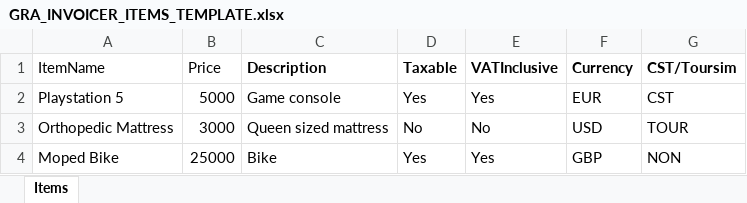
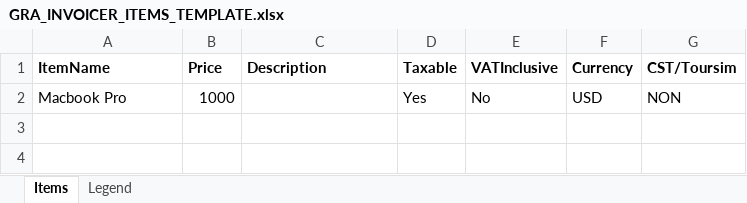
Before and after one commit to wantwi/invoicer-app, an Excel workbook: AdHOCInvoiceApp/AdHOCInvoicingApp/ClientApp/src/assets/GRA_INVOICER_ITEMS_TEMPLATE.xlsx, sheet Items, drawn as a sheet; values as stored, in another font and other column widths than the file's, no borders; removed rows and columns are numbered as before the commit, all else as after; the diff names each change by its address in the sheet, - before the commit and + after, or states it on an @@ line.

```diff
--- a/AdHOCInvoiceApp/AdHOCInvoicingApp/ClientApp/src/assets/GRA_INVOICER_ITEMS_TEMPLATE.xlsx (sheet Items)
+++ b/AdHOCInvoiceApp/AdHOCInvoicingApp/ClientApp/src/assets/GRA_INVOICER_ITEMS_TEMPLATE.xlsx (sheet Items)
+sheet tab: Legend
-A1:B1 bold: off
+A1:B1 bold: on
-row 2: Playstation 5 | 5000 | Game console | Yes | Yes | EUR | CST
-row 3: Orthopedic Mattress | 3000 | Queen sized mattress | No | No | USD | TOUR
-row 4: Moped Bike | 25000 | Bike | Yes | Yes | GBP | NON
+row 2: Macbook Pro | 1000 |  | Yes | No | USD | NON
```
Also changed, not shown: AdHOCInvoiceApp/AdHOCInvoicingApp/ClientApp/src/assets/GRA_INVOICER_BUSINESS_PARTNERS.xlsx.
